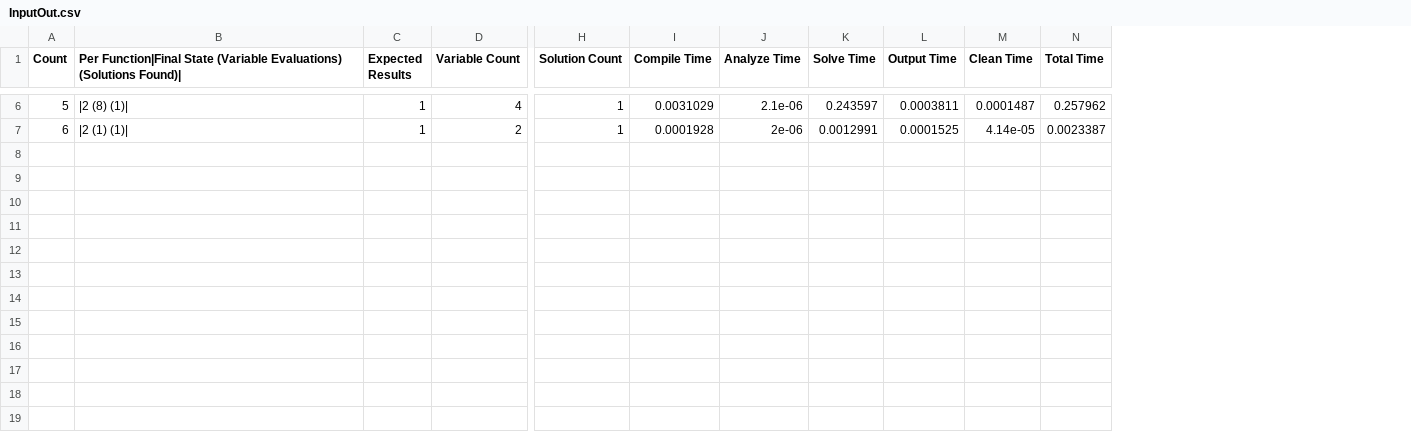
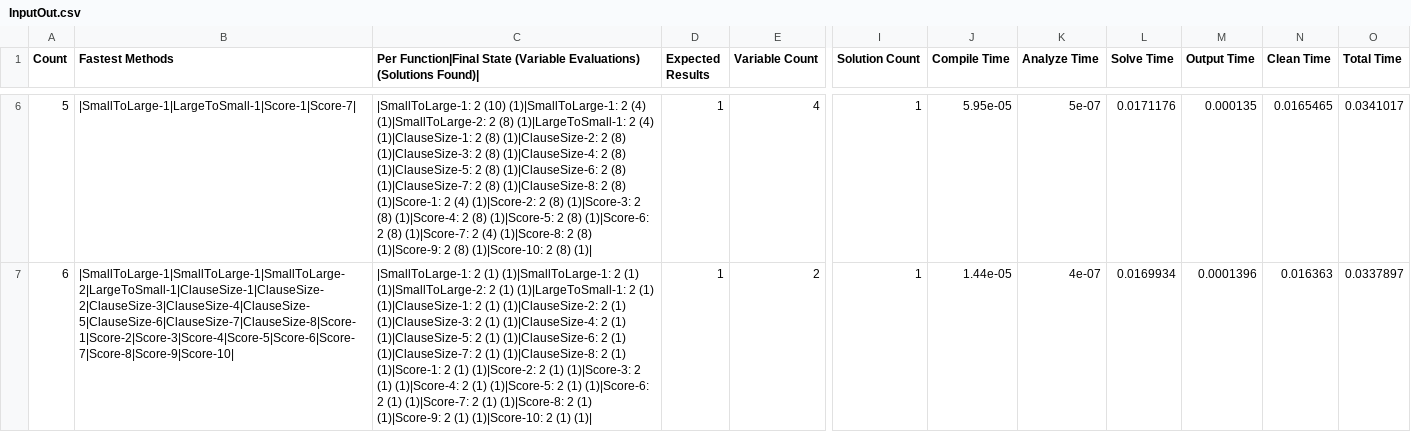
Before and after one commit to TeamJoe/SAT-Solver, a CSV file: out/InputOut.csv, drawn as a sheet; only a part is shown, gaps mark what is left out; addresses are those after the commit; the diff covers the shown part only; the diff names each change by its address in the sheet, - before the commit and + after, or states it on an @@ line.

Commit message:
Statistics Solver

```diff
--- a/out/InputOut.csv
+++ b/out/InputOut.csv
+column B (Fastest Methods), rows 6-7: |SmallToLarge-1|LargeToSmall-1|Score-1|Score-7| | |SmallToLarge-1|SmallToLarge-1|SmallToLarge-2|LargeToSmall-1|ClauseSize-1|ClauseSize-2|ClauseSize-3|ClauseSize-4|ClauseSize-5|ClauseSize-6|ClauseSize-7|ClauseSize-8|Score-1|Score-2|Score-3|Score-4|Score-5|Score-6|Score-7|Score-8|Score-9|Score-10|
-C6: |2 (8) (1)|
+C6: |SmallToLarge-1: 2 (10) (1)|SmallToLarge-1: 2 (4) (1)|SmallToLarge-2: 2 (8) (1)|LargeToSmall-1: 2 (4) (1)|ClauseSize-1: 2 (8) (1)|ClauseSize-2: 2 (8) (1)|ClauseSize-3: 2 (8) (1)|ClauseSize-4: 2 (8) (1)|ClauseSize-5: 2 (8) (1)|ClauseSize-6: 2 (8) (1)|ClauseSize-7: 2 (8) (1)|ClauseSize-8: 2 (8) (1)|Score-1: 2 (4) (1)|Score-2: 2 (8) (1)|Score-3: 2 (8) (1)|Score-4: 2 (8) (1)|Score-5: 2 (8) (1)|Score-6: 2 (8) (1)|Score-7: 2 (4) (1)|Score-8: 2 (8) (1)|Score-9: 2 (8) (1)|Score-10: 2 (8) (1)|
-J6 (Compile Time): 0.0031029
+J6 (Compile Time): 5.95e-05
-K6 (Analyze Time): 2.1e-06
+K6 (Analyze Time): 5e-07
-L6 (Solve Time): 0.243597
+L6 (Solve Time): 0.0171176
-M6 (Output Time): 0.0003811
+M6 (Output Time): 0.000135
-N6 (Clean Time): 0.0001487
+N6 (Clean Time): 0.0165465
-O6 (Total Time): 0.257962
+O6 (Total Time): 0.0341017
-C7: |2 (1) (1)|
+C7: |SmallToLarge-1: 2 (1) (1)|SmallToLarge-1: 2 (1) (1)|SmallToLarge-2: 2 (1) (1)|LargeToSmall-1: 2 (1) (1)|ClauseSize-1: 2 (1) (1)|ClauseSize-2: 2 (1) (1)|ClauseSize-3: 2 (1) (1)|ClauseSize-4: 2 (1) (1)|ClauseSize-5: 2 (1) (1)|ClauseSize-6: 2 (1) (1)|ClauseSize-7: 2 (1) (1)|ClauseSize-8: 2 (1) (1)|Score-1: 2 (1) (1)|Score-2: 2 (1) (1)|Score-3: 2 (1) (1)|Score-4: 2 (1) (1)|Score-5: 2 (1) (1)|Score-6: 2 (1) (1)|Score-7: 2 (1) (1)|Score-8: 2 (1) (1)|Score-9: 2 (1) (1)|Score-10: 2 (1) (1)|
-J7 (Compile Time): 0.0001928
+J7 (Compile Time): 1.44e-05
-K7 (Analyze Time): 2e-06
+K7 (Analyze Time): 4e-07
-L7 (Solve Time): 0.0012991
+L7 (Solve Time): 0.0169934
-M7 (Output Time): 0.0001525
+M7 (Output Time): 0.0001396
-N7 (Clean Time): 4.14e-05
+N7 (Clean Time): 0.016363
-O7 (Total Time): 0.0023387
+O7 (Total Time): 0.0337897
```
Also changed, not shown: 28 edited cells elsewhere in this file, out/InputSolutions.csv, 12 other files.
